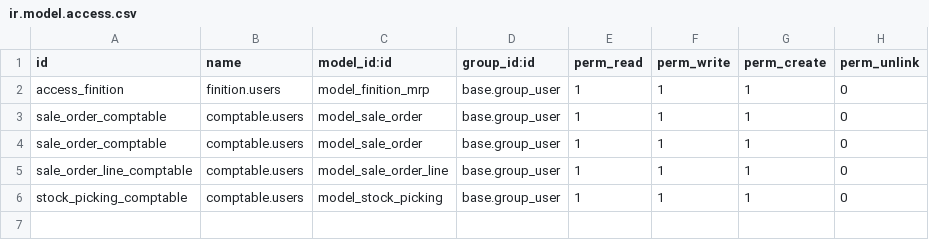
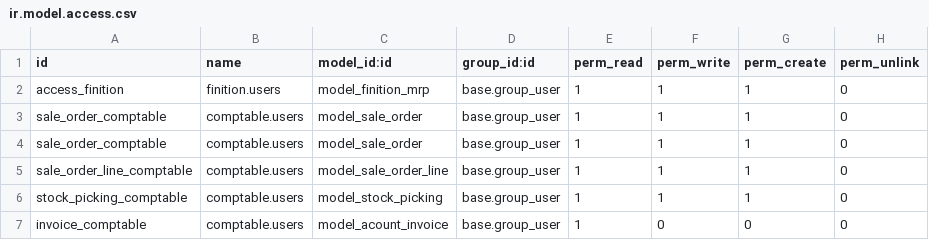
Before and after one commit to BenjaHe/stockVDL, a CSV file: security/ir.model.access.csv, drawn as a sheet; the diff names each change by its address in the sheet, - before the commit and + after, or states it on an @@ line.

Commit message:
ajout bouton draft pour factures

```diff
--- a/security/ir.model.access.csv
+++ b/security/ir.model.access.csv
+row 7: invoice_comptable | comptable.users | model_acount_invoice | base.group_user | 1 | 0 | 0 | 0
```
